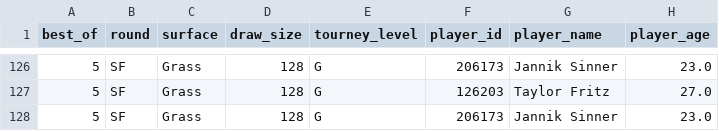
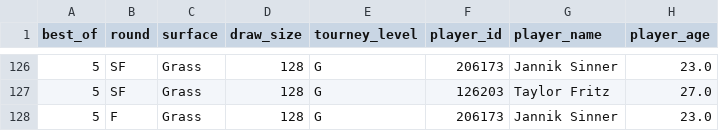
Before and after one commit to zimbakovtech/TennisPrediction, a CSV file: data/raw/Xatp_matches_wimbledon_2025.csv, drawn as a sheet; only a part is shown, gaps mark what is left out; the diff names each change by its address in the sheet, - before the commit and + after, or states it on an @@ line.

```diff
--- a/data/raw/Xatp_matches_wimbledon_2025.csv
+++ b/data/raw/Xatp_matches_wimbledon_2025.csv
-B128 (round): SF
+B128 (round): F
```
Also changed, not shown: data/processed/wimbledon_2025_processed.csv.
